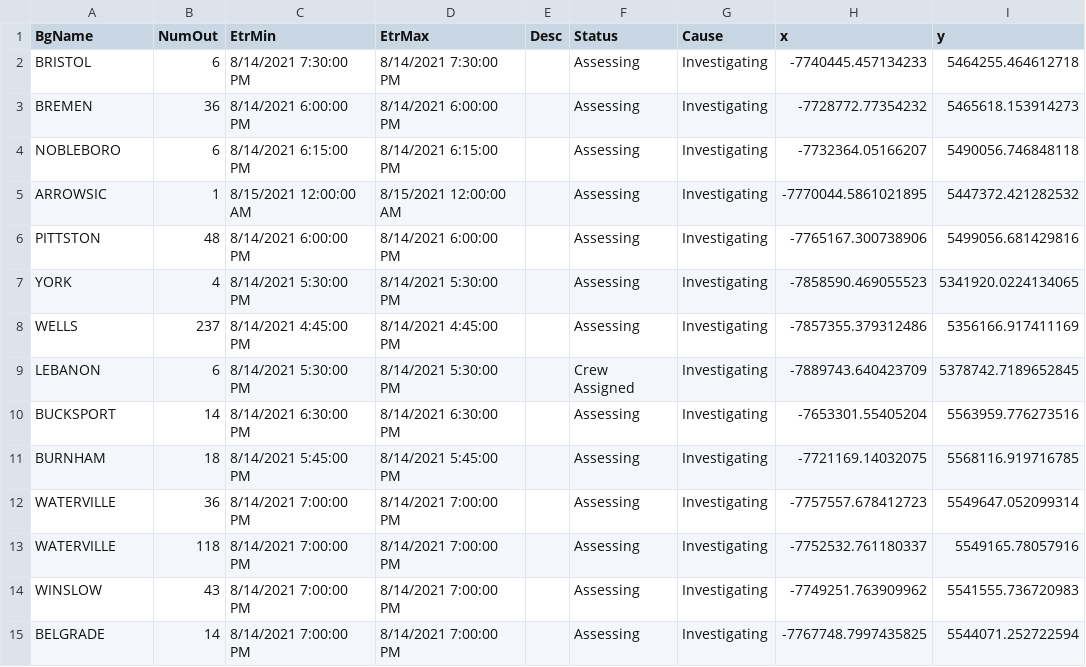
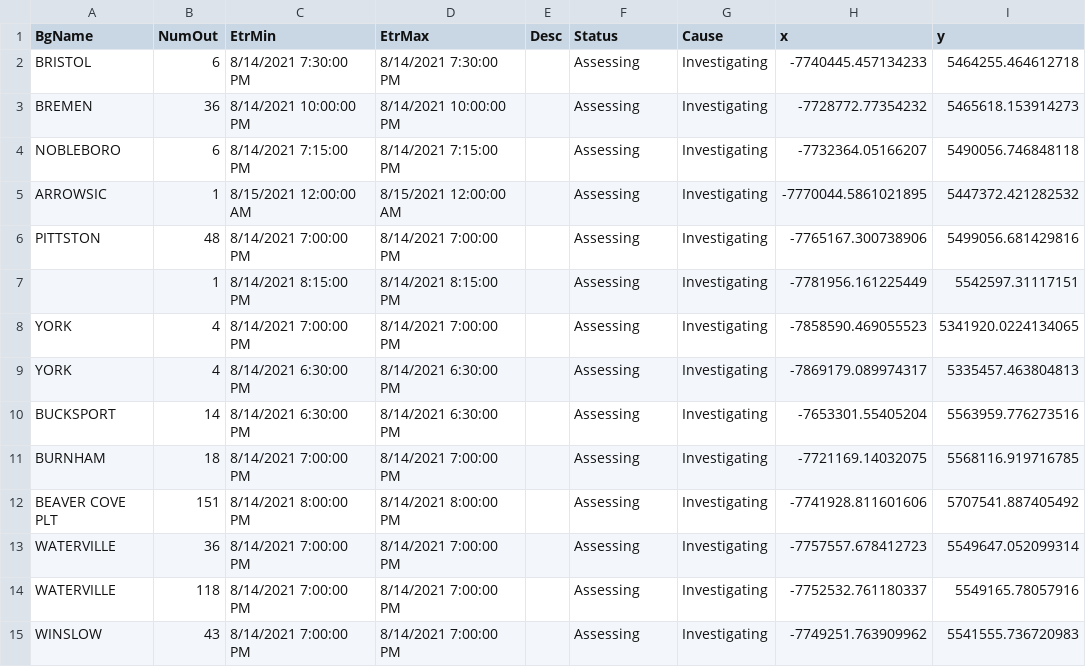
Before and after one commit to abkfenris/cmp-outages, a CSV file: cmp_outages.csv, drawn as a sheet.

```diff
--- a/cmp_outages.csv
+++ b/cmp_outages.csv
@@ -2,11 +2,12 @@ BgName,NumOut,EtrMin,EtrMax,Desc,Status,Cause,x,y
 BRISTOL,6,8/14/2021 7:30:00 PM,8/14/2021 7:30:00 PM,,Assessing,Investigating,-7740445.457134233,5464255.464612718
-BREMEN,36,8/14/2021 6:00:00 PM,8/14/2021 6:00:00 PM,,Assessing,Investigating,-7728772.77354232,5465618.153914273
-NOBLEBORO,6,8/14/2021 6:15:00 PM,8/14/2021 6:15:00 PM,,Assessing,Investigating,-7732364.05166207,5490056.746848118
+BREMEN,36,8/14/2021 10:00:00 PM,8/14/2021 10:00:00 PM,,Assessing,Investigating,-7728772.77354232,5465618.153914273
+NOBLEBORO,6,8/14/2021 7:15:00 PM,8/14/2021 7:15:00 PM,,Assessing,Investigating,-7732364.05166207,5490056.746848118
 ARROWSIC,1,8/15/2021 12:00:00 AM,8/15/2021 12:00:00 AM,,Assessing,Investigating,-7770044.5861021895,5447372.421282532
-PITTSTON,48,8/14/2021 6:00:00 PM,8/14/2021 6:00:00 PM,,Assessing,Investigating,-7765167.300738906,5499056.681429816
-YORK,4,8/14/2021 5:30:00 PM,8/14/2021 5:30:00 PM,,Assessing,Investigating,-7858590.469055523,5341920.0224134065
-WELLS,237,8/14/2021 4:45:00 PM,8/14/2021 4:45:00 PM,,Assessing,Investigating,-7857355.379312486,5356166.917411169
-LEBANON,6,8/14/2021 5:30:00 PM,8/14/2021 5:30:00 PM,,Crew Assigned,Investigating,-7889743.640423709,5378742.7189652845
+PITTSTON,48,8/14/2021 7:00:00 PM,8/14/2021 7:00:00 PM,,Assessing,Investigating,-7765167.300738906,5499056.681429816
+ ,1,8/14/2021 8:15:00 PM,8/14/2021 8:15:00 PM,,Assessing,Investigating,-7781956.161225449,5542597.31117151
+YORK,4,8/14/2021 7:00:00 PM,8/14/2021 7:00:00 PM,,Assessing,Investigating,-7858590.469055523,5341920.0224134065
+YORK,4,8/14/2021 6:30:00 PM,8/14/2021 6:30:00 PM,,Assessing,Investigating,-7869179.089974317,5335457.463804813
 BUCKSPORT,14,8/14/2021 6:30:00 PM,8/14/2021 6:30:00 PM,,Assessing,Investigating,-7653301.55405204,5563959.776273516
-BURNHAM,18,8/14/2021 5:45:00 PM,8/14/2021 5:45:00 PM,,Assessing,Investigating,-7721169.14032075,5568116.919716785
+BURNHAM,18,8/14/2021 7:00:00 PM,8/14/2021 7:00:00 PM,,Assessing,Investigating,-7721169.14032075,5568116.919716785
+BEAVER COVE PLT,151,8/14/2021 8:00:00 PM,8/14/2021 8:00:00 PM,,Assessing,Investigating,-7741928.811601606,5707541.887405492
 WATERVILLE,36,8/14/2021 7:00:00 PM,8/14/2021 7:00:00 PM,,Assessing,Investigating,-7757557.678412723,5549647.052099314
@@ -14,2 +15 @@ WATERVILLE,118,8/14/2021 7:00:00 PM,8/14/2021 7:00:00 PM,,Assessing,Investigatin
 WINSLOW,43,8/14/2021 7:00:00 PM,8/14/2021 7:00:00 PM,,Assessing,Investigating,-7749251.763909962,5541555.736720983
-BELGRADE,14,8/14/2021 7:00:00 PM,8/14/2021 7:00:00 PM,,Assessing,Investigating,-7767748.7997435825,5544071.252722594
```
